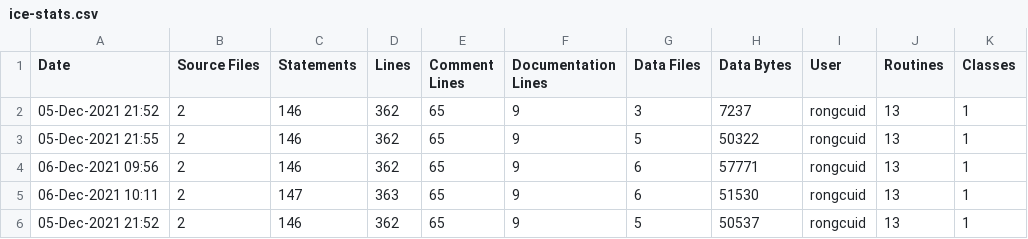
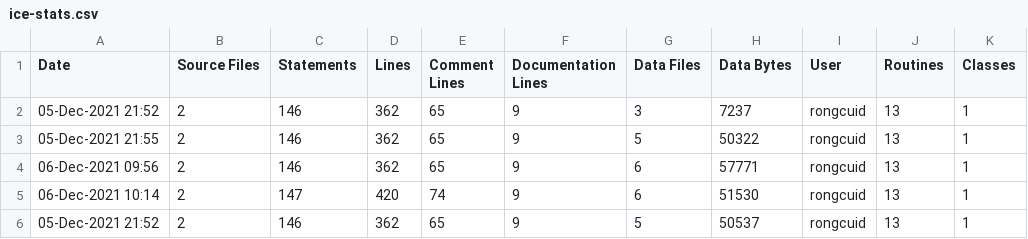
Before and after one commit to rongcuid/graphics-codex-code, a CSV file: ice-stats.csv, drawn as a sheet.

```diff
--- a/ice-stats.csv
+++ b/ice-stats.csv
@@ -4,3 +4,3 @@ Date,Source Files,Statements,Lines,Comment Lines,Documentation Lines,Data Files,
 06-Dec-2021 09:56,2,146,362,65,9,6,57771,rongcuid,13,1
-06-Dec-2021 10:11,2,147,363,65,9,6,51530,rongcuid,13,1
+06-Dec-2021 10:14,2,147,420,74,9,6,51530,rongcuid,13,1
 05-Dec-2021 21:52,2,146,362,65,9,5,50537,rongcuid,13,1
```
Also changed, not shown: 2 other files.
